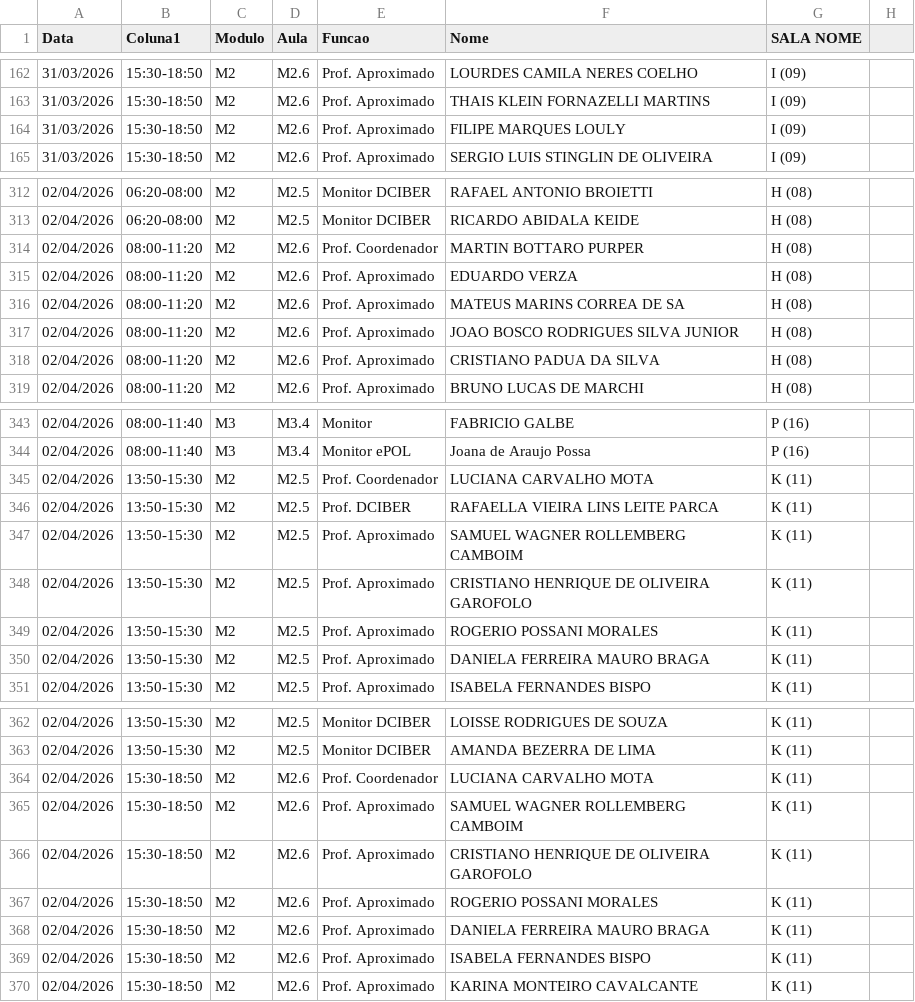
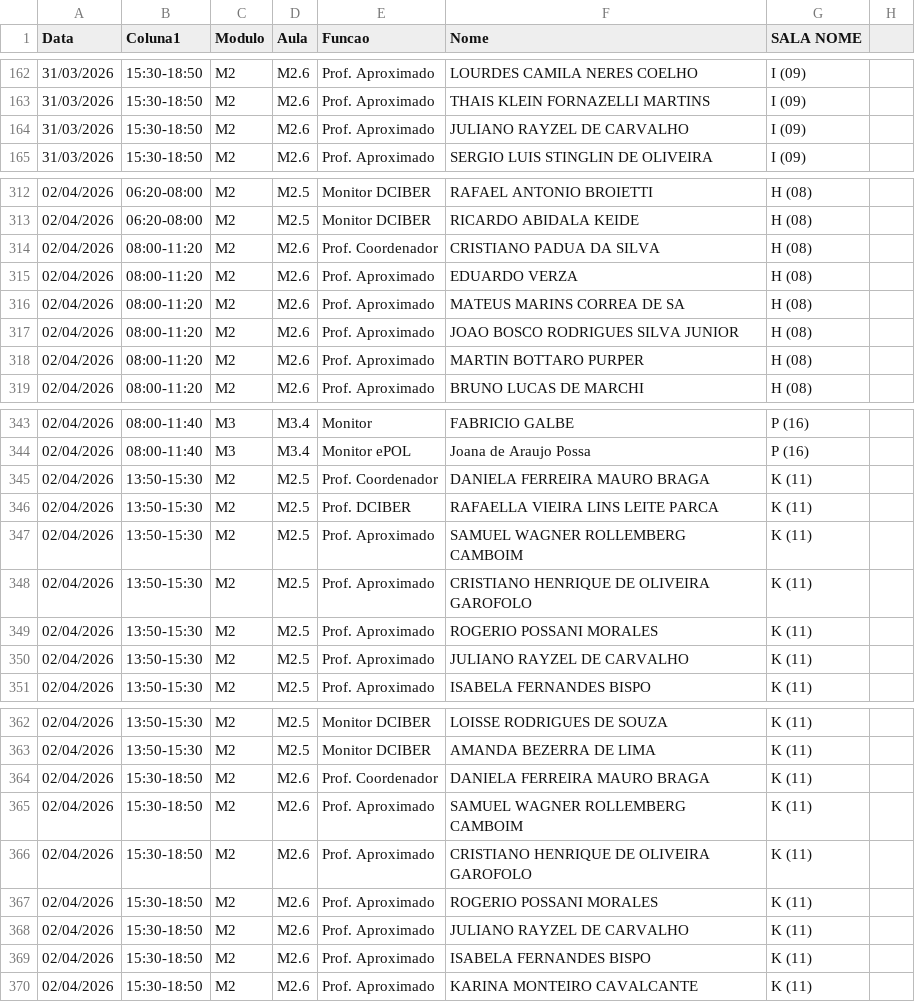
Before and after one commit to marcelmfpm-ai/painel-professores-2, a CSV file: escalas.csv, drawn as a sheet; only a part is shown, gaps mark what is left out; the diff covers the shown part only.

```diff
--- a/escalas.csv
+++ b/escalas.csv
@@ -164 +164 @@ Data;Coluna1;Modulo;Aula;Funcao;Nome;SALA NOME
-31/03/2026;15:30-18:50;M2;M2.6;Prof. Aproximado;FILIPE MARQUES LOULY;I (09)
+31/03/2026;15:30-18:50;M2;M2.6;Prof. Aproximado;JULIANO RAYZEL DE CARVALHO;I (09);
@@ -314 +314 @@ Data;Coluna1;Modulo;Aula;Funcao;Nome;SALA NOME
-02/04/2026;08:00-11:20;M2;M2.6;Prof. Coordenador;MARTIN BOTTARO PURPER;H (08)
+02/04/2026;08:00-11:20;M2;M2.6;Prof. Coordenador;CRISTIANO PADUA DA SILVA;H (08);
@@ -318 +318 @@ Data;Coluna1;Modulo;Aula;Funcao;Nome;SALA NOME
-02/04/2026;08:00-11:20;M2;M2.6;Prof. Aproximado;CRISTIANO PADUA DA SILVA;H (08)
+02/04/2026;08:00-11:20;M2;M2.6;Prof. Aproximado;MARTIN BOTTARO PURPER;H (08);
@@ -345 +345 @@ Data;Coluna1;Modulo;Aula;Funcao;Nome;SALA NOME
-02/04/2026;13:50-15:30;M2;M2.5;Prof. Coordenador;LUCIANA CARVALHO MOTA;K (11)
+02/04/2026;13:50-15:30;M2;M2.5;Prof. Coordenador;DANIELA FERREIRA MAURO BRAGA;K (11);
@@ -350 +350 @@ Data;Coluna1;Modulo;Aula;Funcao;Nome;SALA NOME
-02/04/2026;13:50-15:30;M2;M2.5;Prof. Aproximado;DANIELA FERREIRA MAURO BRAGA;K (11)
+02/04/2026;13:50-15:30;M2;M2.5;Prof. Aproximado;JULIANO RAYZEL DE CARVALHO;K (11);
@@ -364 +364 @@ Data;Coluna1;Modulo;Aula;Funcao;Nome;SALA NOME
-02/04/2026;15:30-18:50;M2;M2.6;Prof. Coordenador;LUCIANA CARVALHO MOTA;K (11)
+02/04/2026;15:30-18:50;M2;M2.6;Prof. Coordenador;DANIELA FERREIRA MAURO BRAGA;K (11);
@@ -368 +368 @@ Data;Coluna1;Modulo;Aula;Funcao;Nome;SALA NOME
-02/04/2026;15:30-18:50;M2;M2.6;Prof. Aproximado;DANIELA FERREIRA MAURO BRAGA;K (11)
+02/04/2026;15:30-18:50;M2;M2.6;Prof. Aproximado;JULIANO RAYZEL DE CARVALHO;K (11);
```
Also changed, not shown: 8 edited cells elsewhere in this file.
